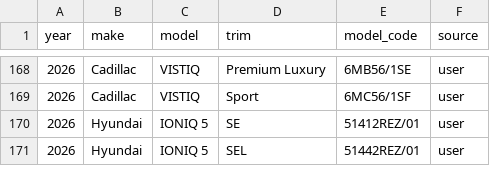
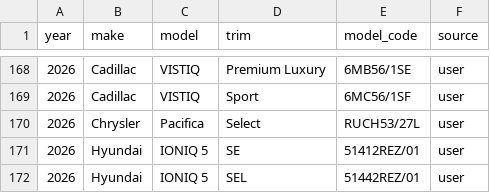
Before and after one commit to klb-text/map, a CSV file: Mappings.csv, drawn as a sheet; only a part is shown, gaps mark what is left out.

Commit message:
chore(mappings): upsert 1 row(s) via AFF UI - 1769536085.4352143

```diff
--- a/Mappings.csv
+++ b/Mappings.csv
@@ -169,2 +169,3 @@ year,make,model,trim,model_code,source
 2026,Cadillac,VISTIQ,Sport,6MC56/1SF,user
+2026,Chrysler,Pacifica,Select,RUCH53/27L,user
 2026,Hyundai,IONIQ 5,SE,51412REZ/01,user
```
